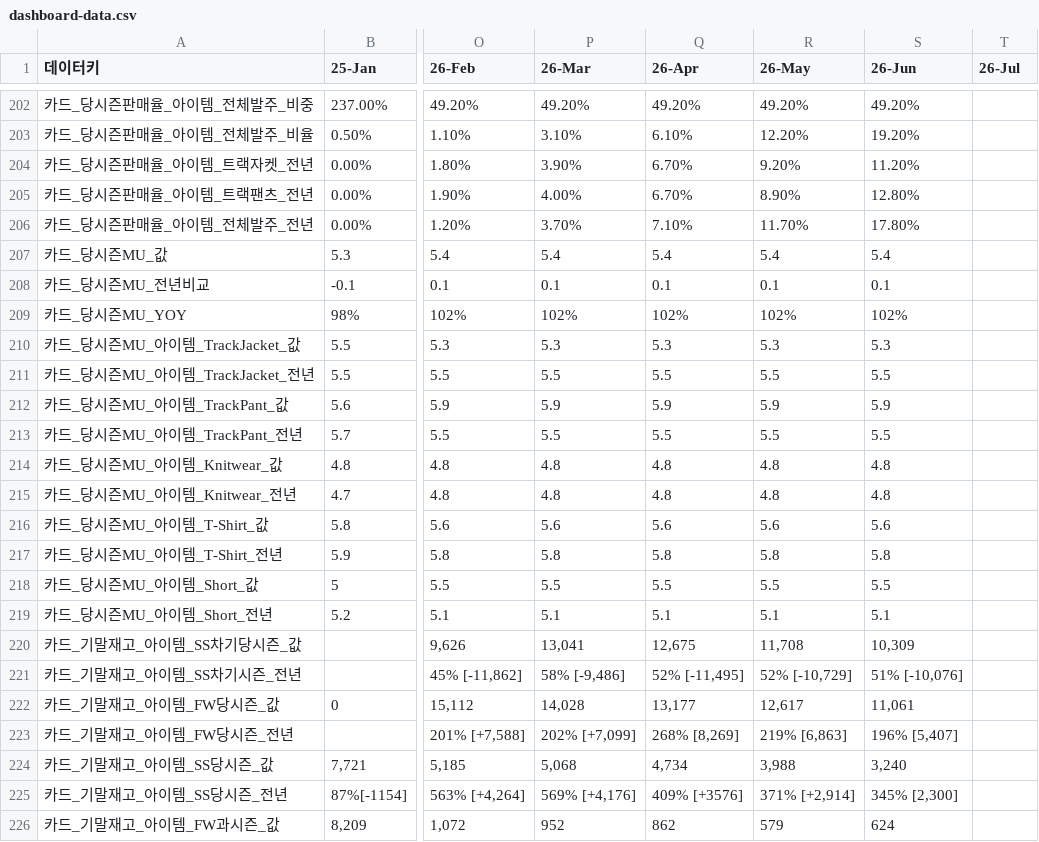
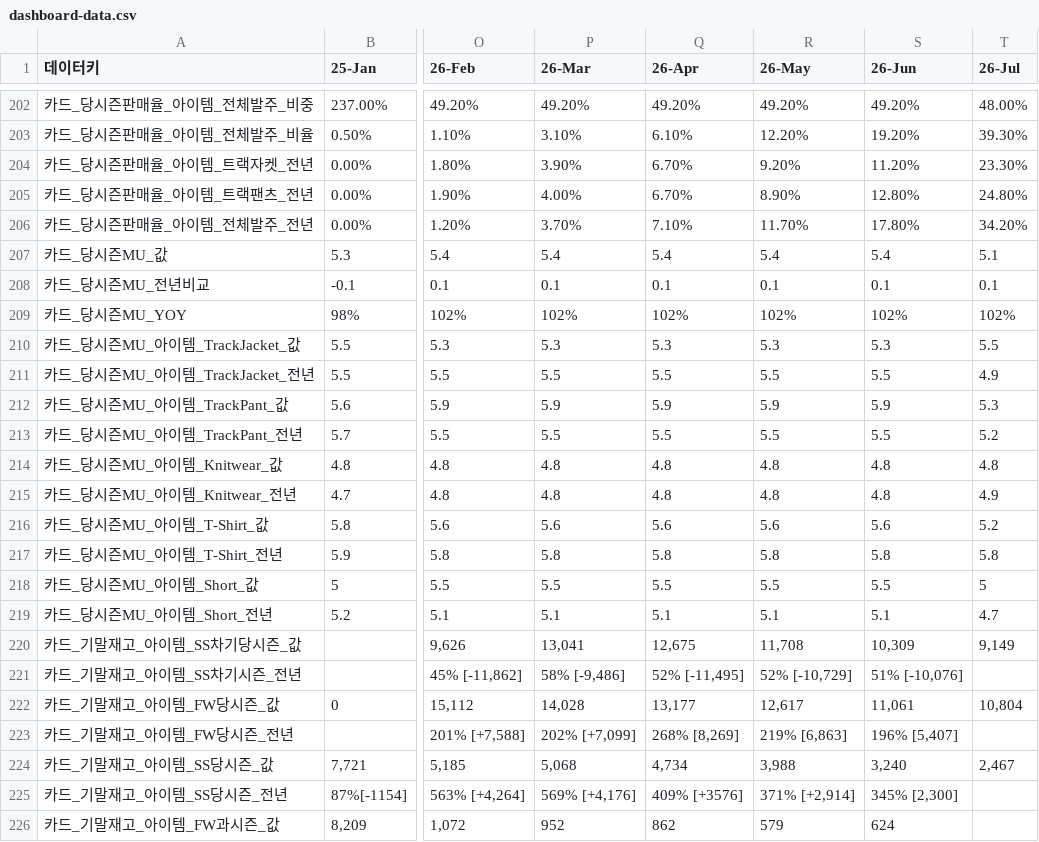
Before and after one commit to kyeongsoo88/New_stodashboard, a CSV file: frontend/public/data/dashboard-data.csv, drawn as a sheet; only a part is shown, gaps mark what is left out; the diff covers the shown part only; the diff names each change by its address in the sheet, - before the commit and + after, or states it on an @@ line.

```diff
--- a/frontend/public/data/dashboard-data.csv
+++ b/frontend/public/data/dashboard-data.csv
-T202 (26-Jul): (empty)
+T202 (26-Jul): 48.00%
-T203 (26-Jul): (empty)
+T203 (26-Jul): 39.30%
-T204 (26-Jul): (empty)
+T204 (26-Jul): 23.30%
-T205 (26-Jul): (empty)
+T205 (26-Jul): 24.80%
-T206 (26-Jul): (empty)
+T206 (26-Jul): 34.20%
-T207 (26-Jul): (empty)
+T207 (26-Jul): 5.1
-T208 (26-Jul): (empty)
+T208 (26-Jul): 0.1
-T209 (26-Jul): (empty)
+T209 (26-Jul): 102%
-T210 (26-Jul): (empty)
+T210 (26-Jul): 5.5
-T211 (26-Jul): (empty)
+T211 (26-Jul): 4.9
-T212 (26-Jul): (empty)
+T212 (26-Jul): 5.3
-T213 (26-Jul): (empty)
+T213 (26-Jul): 5.2
-T214 (26-Jul): (empty)
+T214 (26-Jul): 4.8
-T215 (26-Jul): (empty)
+T215 (26-Jul): 4.9
-T216 (26-Jul): (empty)
+T216 (26-Jul): 5.2
-T217 (26-Jul): (empty)
+T217 (26-Jul): 5.8
-T218 (26-Jul): (empty)
+T218 (26-Jul): 5
-T219 (26-Jul): (empty)
+T219 (26-Jul): 4.7
-T220 (26-Jul): (empty)
+T220 (26-Jul): 9,149
-T222 (26-Jul): (empty)
+T222 (26-Jul): 10,804
-T224 (26-Jul): (empty)
+T224 (26-Jul): 2,467
```
Also changed, not shown: 4 added rows and 30 edited cells elsewhere in this file, 1 other file.
